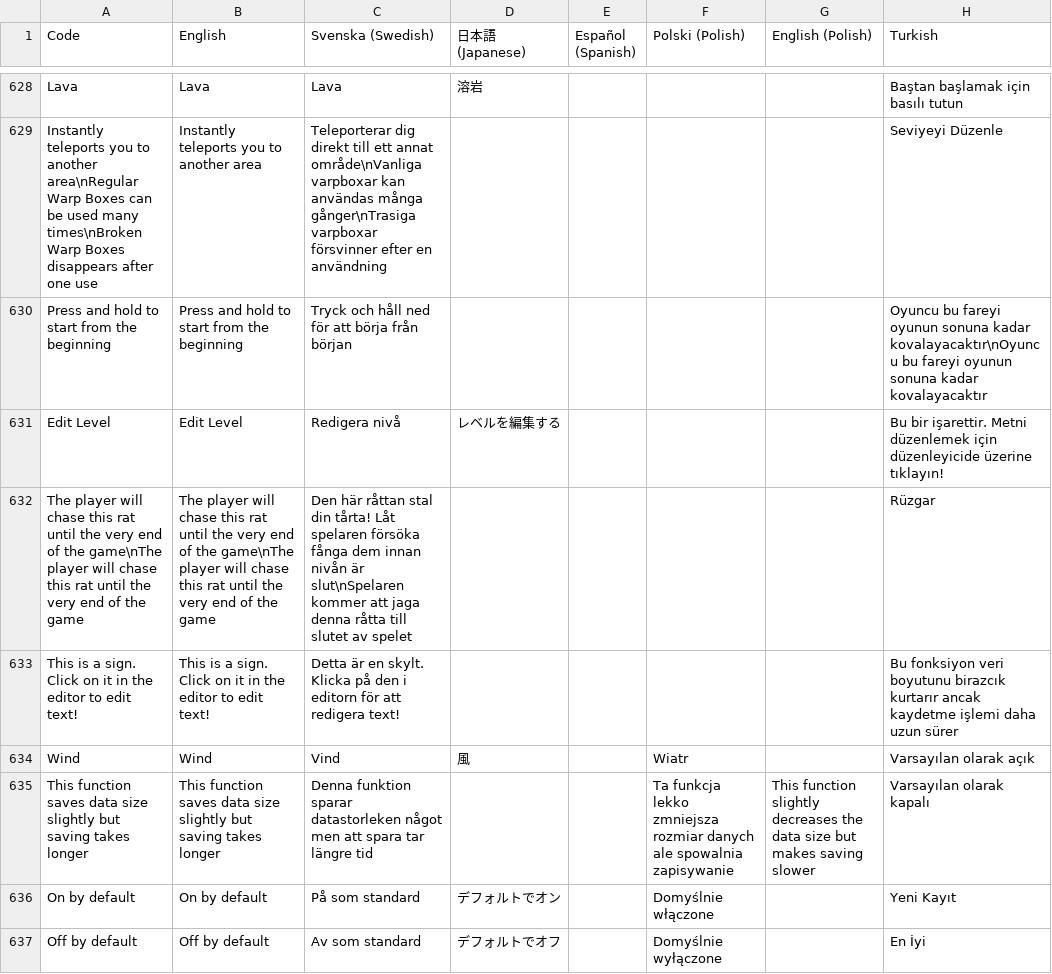
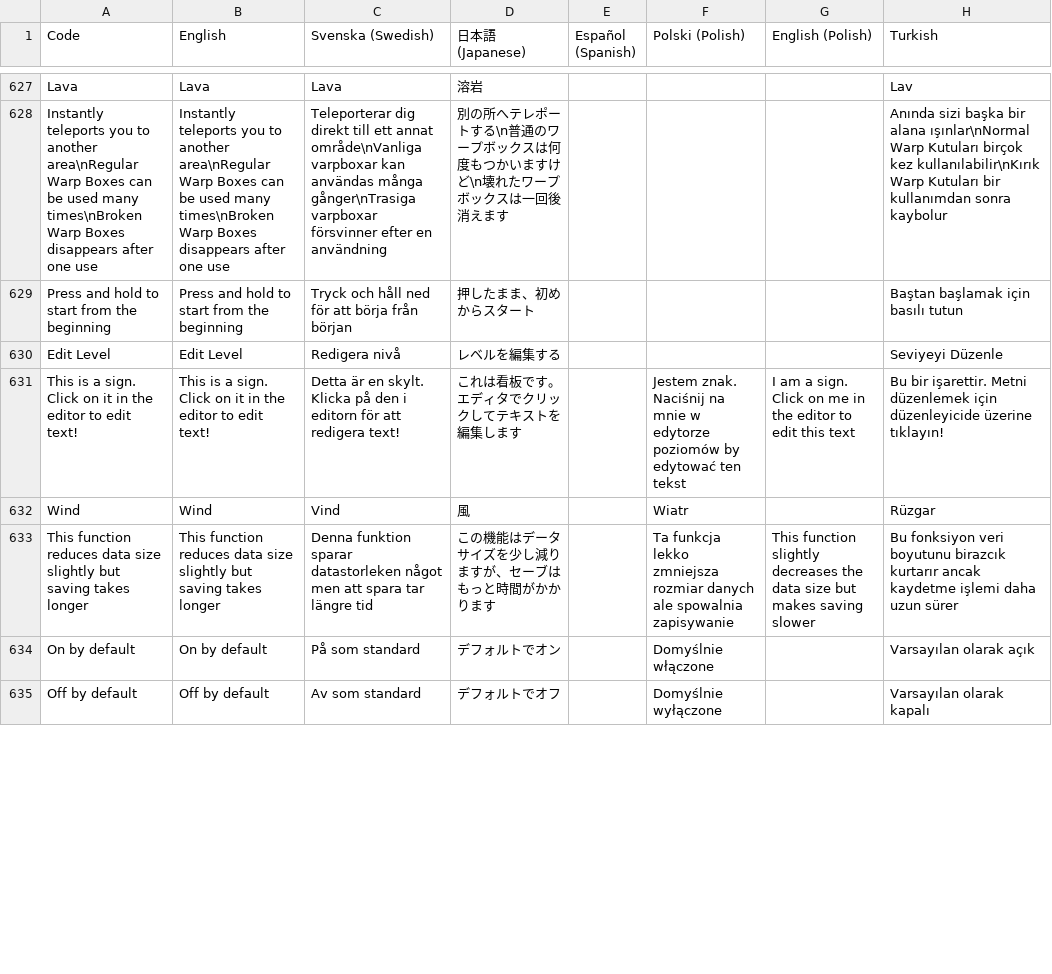
Before and after one commit to Jonnil/Sticky-Paws-DX, a CSV file: datafiles/localization.csv, drawn as a sheet; only a part is shown, gaps mark what is left out; removed rows and columns are numbered as before the commit, all else as after; the diff covers the shown part only; the diff names each change by its address in the sheet, - before the commit and + after, or states it on an @@ line.

```diff
--- a/datafiles/localization.csv
+++ b/datafiles/localization.csv
-H627 (Turkish): Baştan başlamak için basılı tutun
+H627 (Turkish): Lav
-B628 (English): …to another area
+B628 (English): …to another area\nRegular Warp Boxes can be used many times\nBroken Warp Boxes disappears after one use
-D628 (日本語 (Japanese)): (empty)
+D628 (日本語 (Japanese)): 別の所へテレポートする\n普通のワープボックスは何度もつかいますけど\n壊れたワープボックスは一回後消えます
-H628 (Turkish): Seviyeyi Düzenle
+H628 (Turkish): Anında sizi başka bir alana ışınlar\nNormal Warp Kutuları birçok kez kullanılabilir\nKırık Warp Kutuları bir kullanımdan sonra kaybolur
-D629 (日本語 (Japanese)): (empty)
+D629 (日本語 (Japanese)): 押したまま、初めからスタート
-H629 (Turkish): Oyuncu bu fareyi oyunun sonuna kadar kovalayacaktır\nOyuncu bu fareyi oyunun sonuna kadar kovalayacaktır
+H629 (Turkish): Baştan başlamak için basılı tutun
-H630 (Turkish): Bu bir işarettir. Metni düzenlemek için düzenleyicide üzerine tıklayın!
+H630 (Turkish): Seviyeyi Düzenle
-row 632: The player will chase this rat until the very end of the game\nThe player will chase this rat until the very end of the game | The player will chase this rat until the very end of the game\nThe player will chase this rat until the very end of the game | Den här råttan stal din tårta! Låt spelaren försöka fånga dem innan nivån är slut\nSpelaren kommer att jaga denna råtta till slutet av spelet |  |  |  |  | Rüzgar
-D631 (日本語 (Japanese)): (empty)
+D631 (日本語 (Japanese)): これは看板です。エディタでクリックしてテキストを編集します
-F631 (Polski (Polish)): (empty)
+F631 (Polski (Polish)): Jestem znak. Naciśnij na mnie w edytorze poziomów by edytować ten tekst
-G631 (English (Polish)): (empty)
+G631 (English (Polish)): I am a sign. Click on me in the editor to edit this text
-H631 (Turkish): Bu fonksiyon veri boyutunu birazcık kurtarır ancak kaydetme işlemi daha uzun sürer
+H631 (Turkish): Bu bir işarettir. Metni düzenlemek için düzenleyicide üzerine tıklayın!
-H632 (Turkish): Varsayılan olarak açık
+H632 (Turkish): Rüzgar
-A633 (Code): This function saves data size…
+A633 (Code): This function reduces data size…
-B633 (English): This function saves data size…
+B633 (English): This function reduces data size…
-D633 (日本語 (Japanese)): (empty)
+D633 (日本語 (Japanese)): この機能はデータサイズを少し減りますが、セーブはもっと時間がかかります
-H633 (Turkish): Varsayılan olarak kapalı
+H633 (Turkish): Bu fonksiyon veri boyutunu birazcık kurtarır ancak kaydetme işlemi daha uzun sürer
-H634 (Turkish): Yeni Kayıt
+H634 (Turkish): Varsayılan olarak açık
-H635 (Turkish): En İyi
+H635 (Turkish): Varsayılan olarak kapalı
```
Also changed, not shown: 2 removed rows and 123 edited cells elsewhere in this file, 6 other files.
